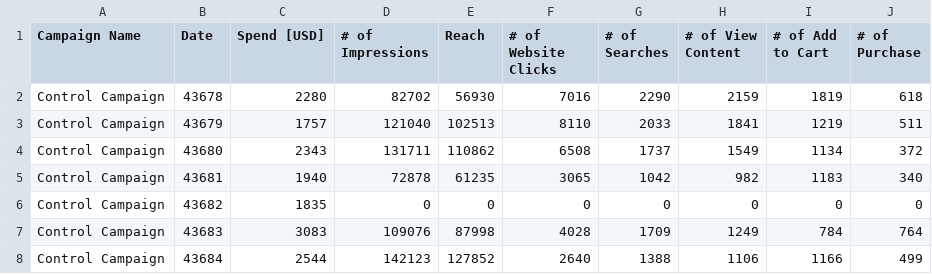
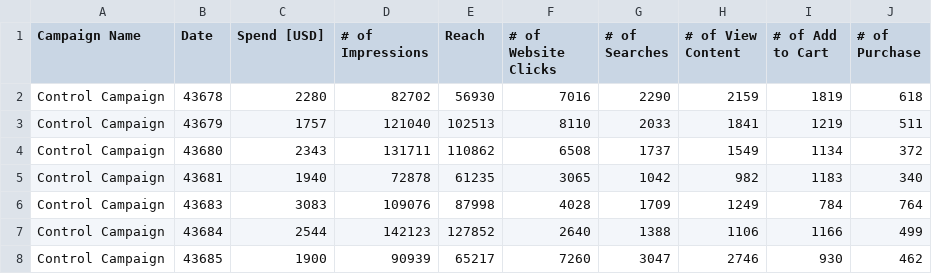
Before and after one commit to VadimHnatyuk28/data-analytics, a CSV file: AB testing/control_group.csv, drawn as a sheet; only a part is shown; the shorter side is filled out with more unchanged rows; the diff names each change by its address in the sheet, - before the commit and + after, or states it on an @@ line.

```diff
--- a/AB testing/control_group.csv
+++ b/AB testing/control_group.csv
-row 6: Control Campaign | 43682 | 1835 | 0 | 0 | 0 | 0 | 0 | 0 | 0
```
Also changed, not shown: AB testing/test_group.csv, 1 other file.
